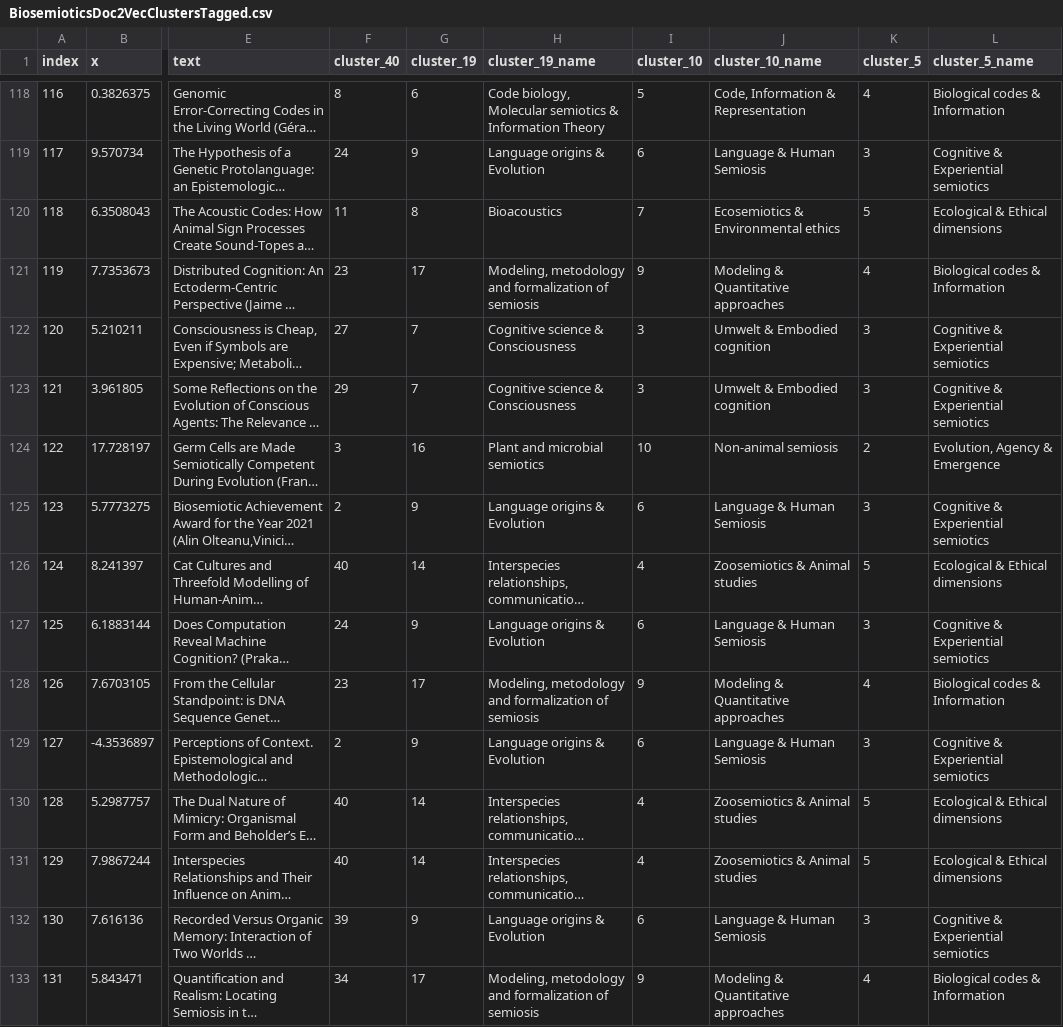
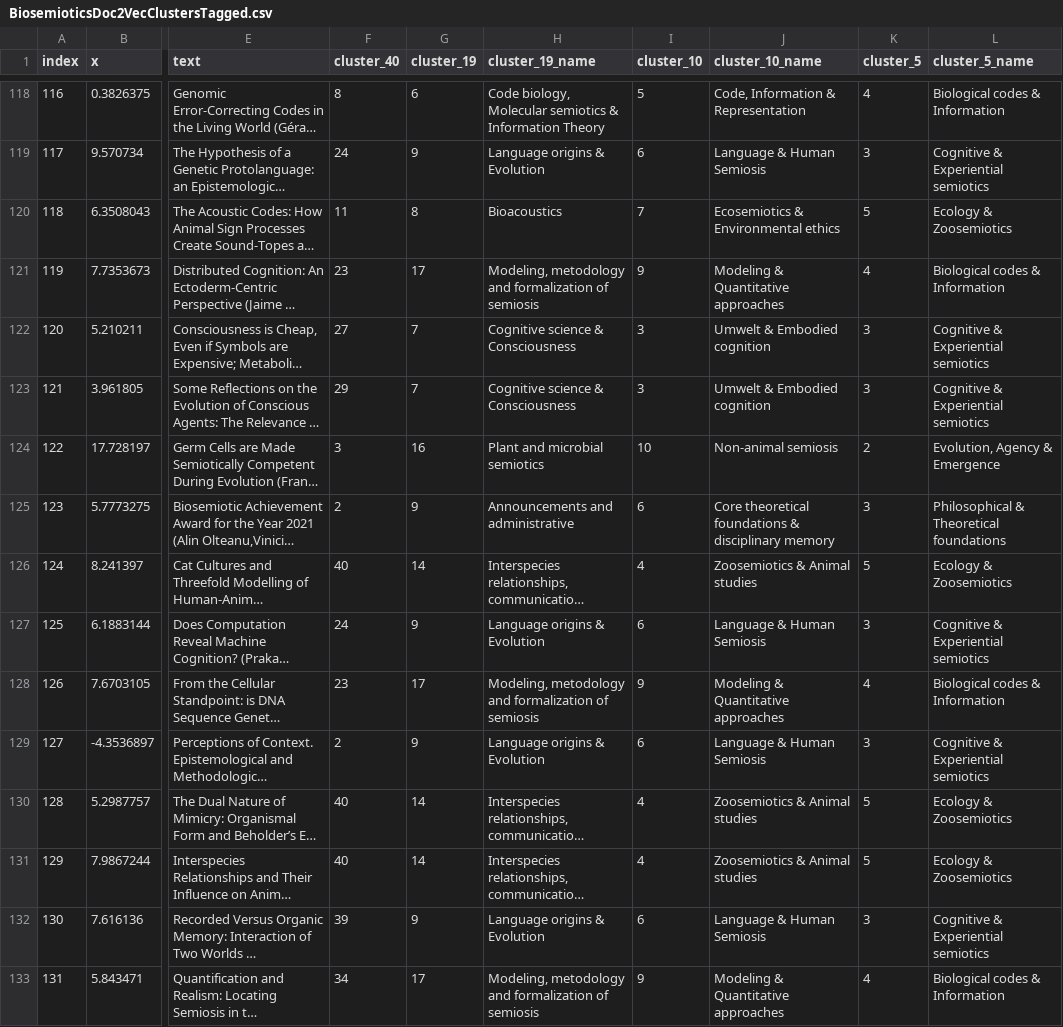
Before and after one commit to srsergiorodriguez/biosemiotics-intellectual-map, a CSV file: docs/data/BiosemioticsDoc2VecClustersTagged.csv, drawn as a sheet; only a part is shown, gaps mark what is left out; long unchanged cells end in …; the diff covers the shown part only; the diff names each change by its address in the sheet, - before the commit and + after, or states it on an @@ line.

```diff
--- a/docs/data/BiosemioticsDoc2VecClustersTagged.csv
+++ b/docs/data/BiosemioticsDoc2VecClustersTagged.csv
-L120 (cluster_5_name): Ecological & Ethical dimensions
+L120 (cluster_5_name): Ecology & Zoosemiotics
-H125 (cluster_19_name): Language origins & Evolution
+H125 (cluster_19_name): Announcements and administrative
-J125 (cluster_10_name): Language & Human Semiosis
+J125 (cluster_10_name): Core theoretical foundations & disciplinary memory
-L125 (cluster_5_name): Cognitive & Experiential semiotics
+L125 (cluster_5_name): Philosophical & Theoretical foundations
-L126 (cluster_5_name): Ecological & Ethical dimensions
+L126 (cluster_5_name): Ecology & Zoosemiotics
-L130:L131 (cluster_5_name): Ecological & Ethical dimensions
+L130:L131 (cluster_5_name): Ecology & Zoosemiotics
```
Also changed, not shown: 160 edited cells elsewhere in this file, docs/data/TableAuthorCount.csv, 4 other files.
